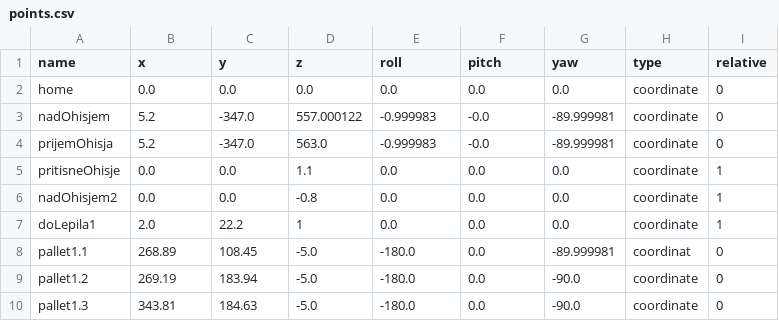
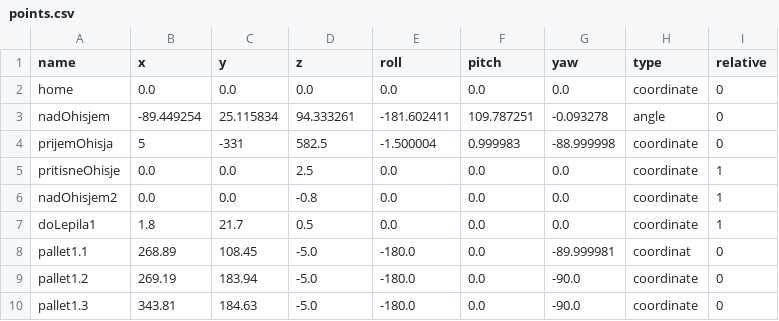
Before and after one commit to VidUrh/Lite6Magneti, a CSV file: points.csv, drawn as a sheet; only a part is shown; the diff covers the shown part only.

```diff
--- a/points.csv
+++ b/points.csv
@@ -2,7 +2,7 @@ name,x,y,z,roll,pitch,yaw,type,relative
 home,0.0,0.0,0.0,0.0,0.0,0.0,coordinate,0
-nadOhisjem,5.2,-347.0,557.000122,-0.999983,-0.0,-89.999981,coordinate,0
-prijemOhisja,5.2,-347.0,563.0,-0.999983,-0.0,-89.999981,coordinate,0
-pritisneOhisje,0.0,0.0,1.1,0.0,0.0,0.0,coordinate,1
+nadOhisjem,-89.449254,25.115834,94.333261,-181.602411,109.787251,-0.093278,angle,0
+prijemOhisja,5,-331,582.5,-1.500004,0.999983,-88.999998,coordinate,0
+pritisneOhisje,0.0,0.0,2.5,0.0,0.0,0.0,coordinate,1
 nadOhisjem2,0.0,0.0,-0.8,0.0,0.0,0.0,coordinate,1
-doLepila1,2.0,22.2,1,0.0,0.0,0.0,coordinate,1
+doLepila1,1.8,21.7,0.5,0.0,0.0,0.0,coordinate,1
 pallet1.1,268.89,108.45,-5.0,-180.0,0.0,-89.999981,coordinat,0
```
Also changed, not shown: 1 added row and 28 edited cells elsewhere in this file, 1 other file.
